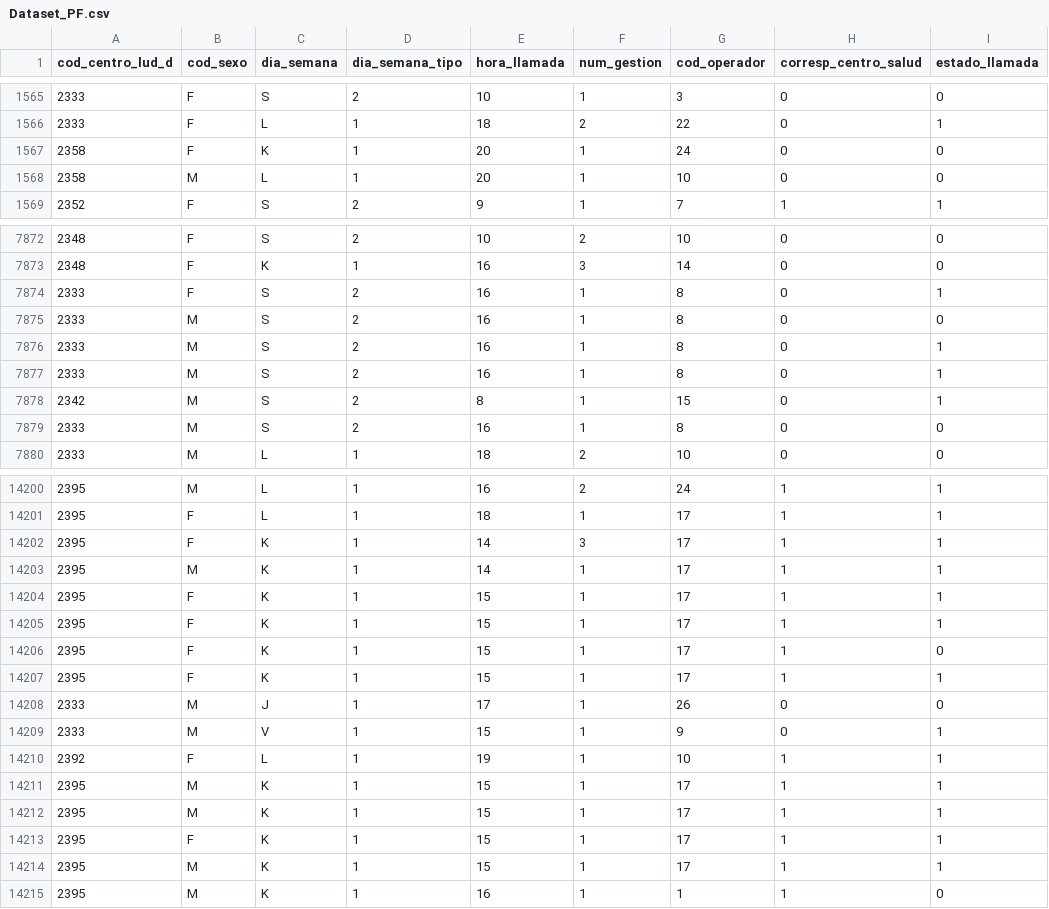
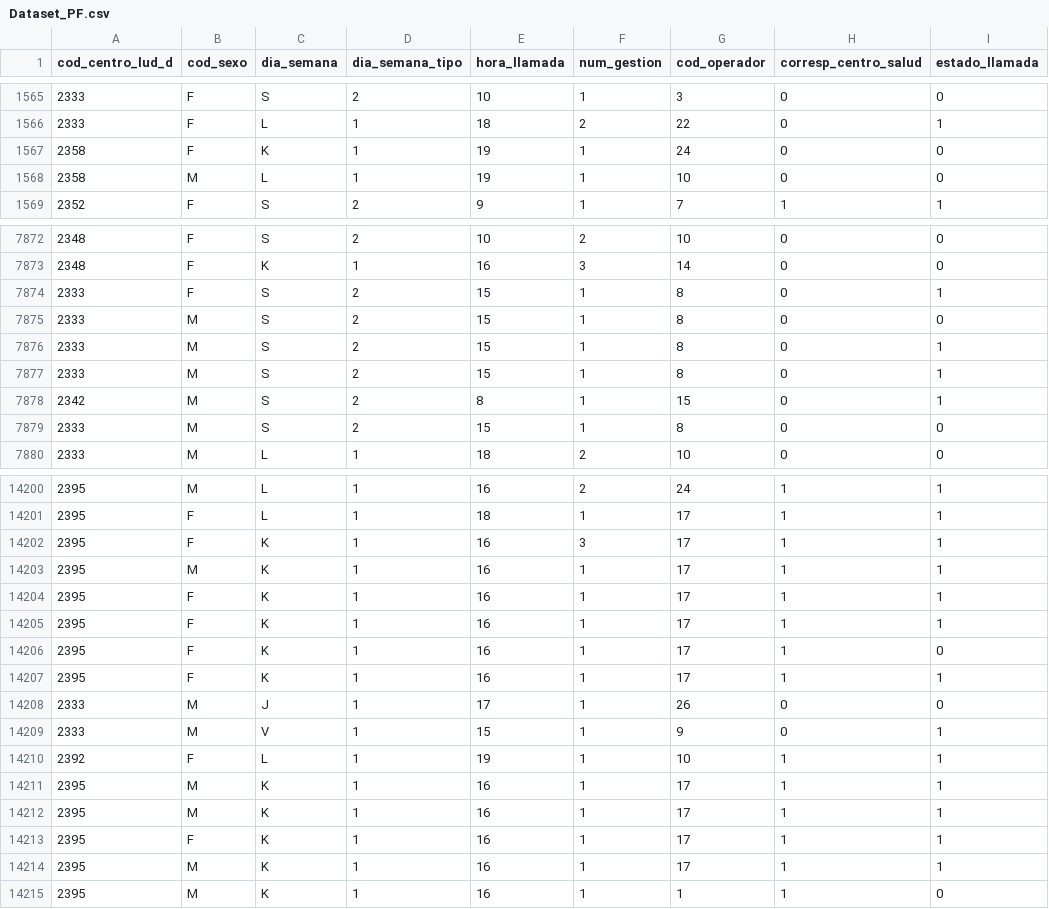
Before and after one commit to baslaq/datasets-ml, a CSV file: Dataset_PF.csv, drawn as a sheet; only a part is shown, gaps mark what is left out; the diff covers the shown part only.

```diff
--- a/Dataset_PF.csv
+++ b/Dataset_PF.csv
@@ -1566,4 +1566,4 @@ cod_centro_lud_d,cod_sexo,dia_semana,dia_semana_tipo,hora_llamada,num_gestion,co
 2333,F,L,1,18,2,22,0,1
-2358,F,K,1,20,1,24,0,0
-2358,M,L,1,20,1,10,0,0
+2358,F,K,1,19,1,24,0,0
+2358,M,L,1,19,1,10,0,0
 2352,F,S,2,9,1,7,1,1
@@ -7873,8 +7873,8 @@ cod_centro_lud_d,cod_sexo,dia_semana,dia_semana_tipo,hora_llamada,num_gestion,co
 2348,F,K,1,16,3,14,0,0
-2333,F,S,2,16,1,8,0,1
-2333,M,S,2,16,1,8,0,0
-2333,M,S,2,16,1,8,0,1
-2333,M,S,2,16,1,8,0,1
+2333,F,S,2,15,1,8,0,1
+2333,M,S,2,15,1,8,0,0
+2333,M,S,2,15,1,8,0,1
+2333,M,S,2,15,1,8,0,1
 2342,M,S,2,8,1,15,0,1
-2333,M,S,2,16,1,8,0,0
+2333,M,S,2,15,1,8,0,0
 2333,M,L,1,18,2,10,0,0
@@ -14201,8 +14201,8 @@ cod_centro_lud_d,cod_sexo,dia_semana,dia_semana_tipo,hora_llamada,num_gestion,co
 2395,F,L,1,18,1,17,1,1
-2395,F,K,1,14,3,17,1,1
-2395,M,K,1,14,1,17,1,1
-2395,F,K,1,15,1,17,1,1
-2395,F,K,1,15,1,17,1,1
-2395,F,K,1,15,1,17,1,0
-2395,F,K,1,15,1,17,1,1
+2395,F,K,1,16,3,17,1,1
+2395,M,K,1,16,1,17,1,1
+2395,F,K,1,16,1,17,1,1
+2395,F,K,1,16,1,17,1,1
+2395,F,K,1,16,1,17,1,0
+2395,F,K,1,16,1,17,1,1
 2333,M,J,1,17,1,26,0,0
@@ -14210,6 +14210,6 @@ cod_centro_lud_d,cod_sexo,dia_semana,dia_semana_tipo,hora_llamada,num_gestion,co
 2392,F,L,1,19,1,10,1,1
-2395,M,K,1,15,1,17,1,1
-2395,M,K,1,15,1,17,1,1
-2395,F,K,1,15,1,17,1,1
-2395,M,K,1,15,1,17,1,1
+2395,M,K,1,16,1,17,1,1
+2395,M,K,1,16,1,17,1,1
+2395,F,K,1,16,1,17,1,1
+2395,M,K,1,16,1,17,1,1
 2395,M,K,1,16,1,1,1,0
```
Also changed, not shown: 177 edited cells elsewhere in this file.
